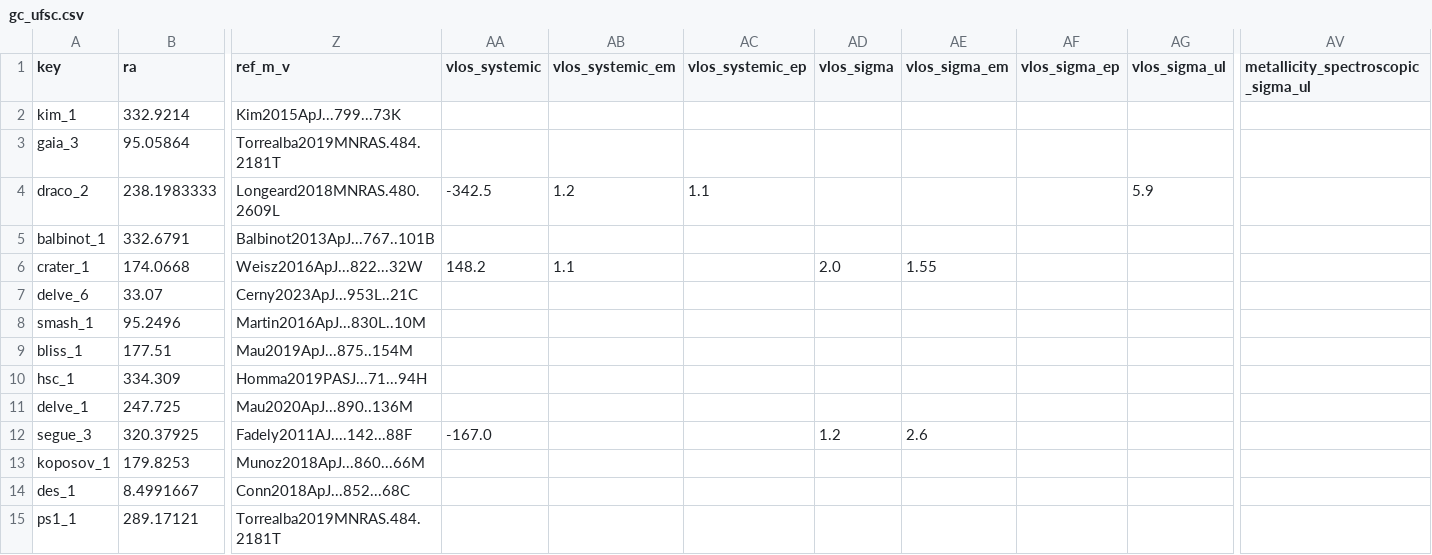
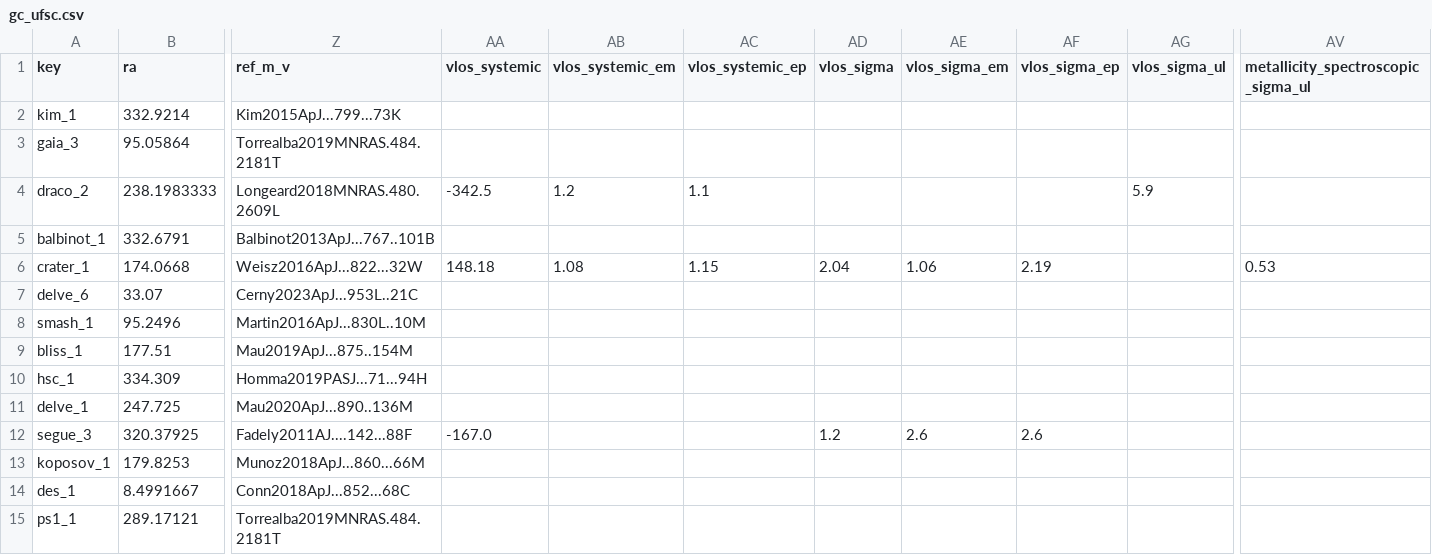
Before and after one commit to apace7/local_volume_database, a CSV file: data/gc_ufsc.csv, drawn as a sheet; only a part is shown, gaps mark what is left out; the diff names each change by its address in the sheet, - before the commit and + after, or states it on an @@ line.

```diff
--- a/data/gc_ufsc.csv
+++ b/data/gc_ufsc.csv
-AA6 (vlos_systemic): 148.2
+AA6 (vlos_systemic): 148.18
-AB6 (vlos_systemic_em): 1.1
+AB6 (vlos_systemic_em): 1.08
-AC6 (vlos_systemic_ep): (empty)
+AC6 (vlos_systemic_ep): 1.15
-AD6 (vlos_sigma): 2.0
+AD6 (vlos_sigma): 2.04
-AE6 (vlos_sigma_em): 1.55
+AE6 (vlos_sigma_em): 1.06
-AF6 (vlos_sigma_ep): (empty)
+AF6 (vlos_sigma_ep): 2.19
-AV6: (empty)
+AV6: 0.53
-AF12 (vlos_sigma_ep): (empty)
+AF12 (vlos_sigma_ep): 2.6
```
Also changed, not shown: data/dwarf_all.csv, data/dwarf_local_field.csv, 8 other files.
